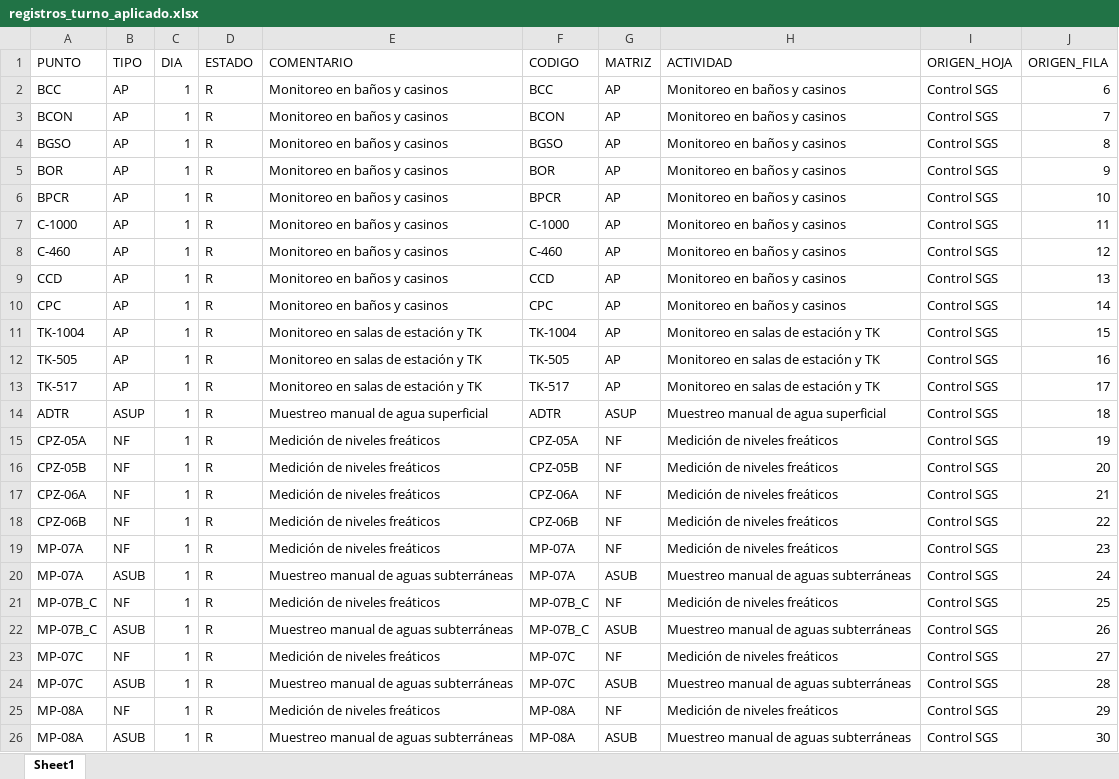
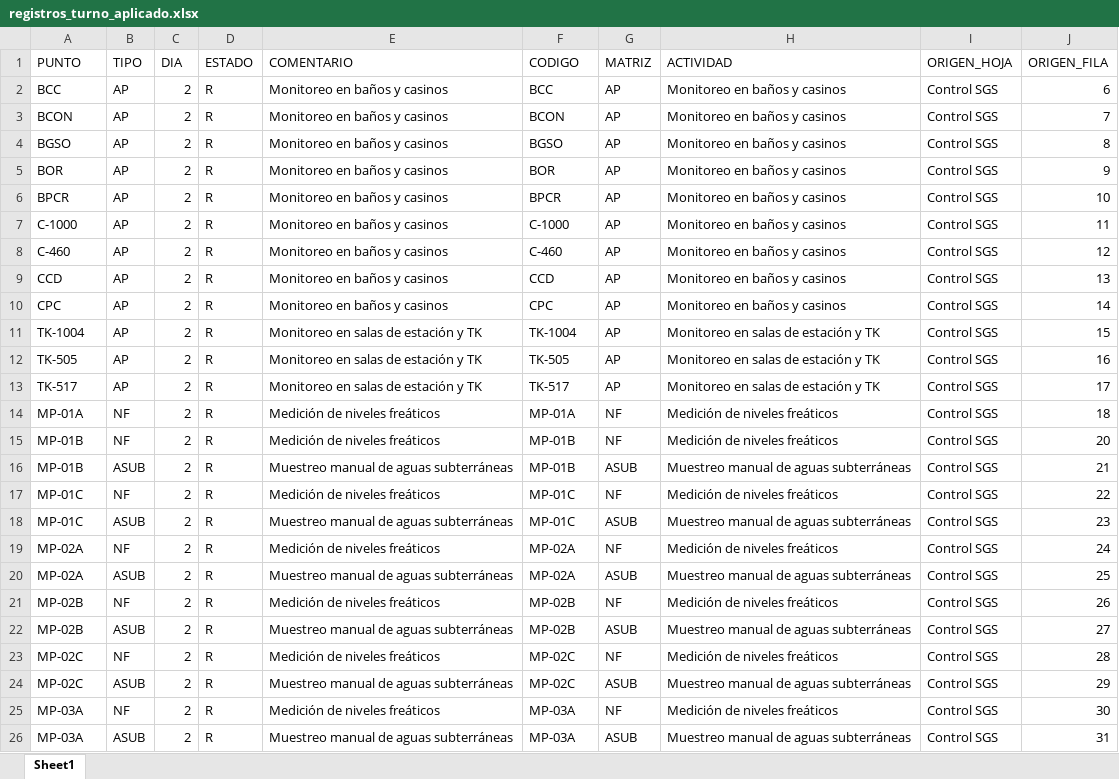
Before and after one commit to sofia-esperanza/automatizador_cierre_ot, an Excel workbook: output/_temp/etapa_2_actualizacion_mensual/_interno/registros_turno_aplicado.xlsx, sheet Sheet1, drawn as a sheet; only a part is shown; values as stored, in another font and other column widths than the file's, no borders; removed rows and columns are numbered as before the commit, all else as after; the diff covers the shown part only; the diff names each change by its address in the sheet, - before the commit and + after, or states it on an @@ line.

Commit message:
etapa 2 Okok. Ahora se guardan las suspensiones como notas de excel en el mensual, se limpia el formulario al procesar la etapa y adicionalmente se añadió botón limpiar

```diff
--- a/output/_temp/etapa_2_actualizacion_mensual/_interno/registros_turno_aplicado.xlsx (sheet Sheet1)
+++ b/output/_temp/etapa_2_actualizacion_mensual/_interno/registros_turno_aplicado.xlsx (sheet Sheet1)
-C2:C13 (DIA): 1
+C2:C13 (DIA): 2
-row 14: ADTR | ASUP | 1 | R | Muestreo manual de agua superficial | ADTR | ASUP | Muestreo manual de agua superficial | Control SGS | 18
-A14 (PUNTO): CPZ-05A
+A14 (PUNTO): MP-01A
-C14:C15 (DIA): 1
+C14:C15 (DIA): 2
-F14 (CODIGO): CPZ-05A
+F14 (CODIGO): MP-01A
-J14 (ORIGEN_FILA): 19
+J14 (ORIGEN_FILA): 18
-A15 (PUNTO): CPZ-05B
+A15 (PUNTO): MP-01B
-F15 (CODIGO): CPZ-05B
+F15 (CODIGO): MP-01B
-row 17: CPZ-06A | NF | 1 | R | Medición de niveles freáticos | CPZ-06A | NF | Medición de niveles freáticos | Control SGS | 21
+row 16: MP-01B | ASUB | 2 | R | Muestreo manual de aguas subterráneas | MP-01B | ASUB | Muestreo manual de aguas subterráneas | Control SGS | 21
-A17 (PUNTO): CPZ-06B
+A17 (PUNTO): MP-01C
-C17 (DIA): 1
+C17 (DIA): 2
-F17 (CODIGO): CPZ-06B
+F17 (CODIGO): MP-01C
+row 18: MP-01C | ASUB | 2 | R | Muestreo manual de aguas subterráneas | MP-01C | ASUB | Muestreo manual de aguas subterráneas | Control SGS | 23
-A19:A20 (PUNTO): MP-07A
+A19:A20 (PUNTO): MP-02A
-C19:C26 (DIA): 1
+C19:C26 (DIA): 2
-F19:F20 (CODIGO): MP-07A
+F19:F20 (CODIGO): MP-02A
-J19 (ORIGEN_FILA): 23
+J19 (ORIGEN_FILA): 24
-J20 (ORIGEN_FILA): 24
+J20 (ORIGEN_FILA): 25
-A21:A22 (PUNTO): MP-07B_C
+A21:A22 (PUNTO): MP-02B
-F21:F22 (CODIGO): MP-07B_C
+F21:F22 (CODIGO): MP-02B
-J21 (ORIGEN_FILA): 25
+J21 (ORIGEN_FILA): 26
-J22 (ORIGEN_FILA): 26
+J22 (ORIGEN_FILA): 27
-A23:A24 (PUNTO): MP-07C
+A23:A24 (PUNTO): MP-02C
-F23:F24 (CODIGO): MP-07C
+F23:F24 (CODIGO): MP-02C
-J23 (ORIGEN_FILA): 27
+J23 (ORIGEN_FILA): 28
-J24 (ORIGEN_FILA): 28
+J24 (ORIGEN_FILA): 29
-A25:A26 (PUNTO): MP-08A
+A25:A26 (PUNTO): MP-03A
-F25:F26 (CODIGO): MP-08A
+F25:F26 (CODIGO): MP-03A
-J25 (ORIGEN_FILA): 29
+J25 (ORIGEN_FILA): 30
-J26 (ORIGEN_FILA): 30
+J26 (ORIGEN_FILA): 31
```
Also changed, not shown: 2 added rows, 18 removed rows and 18 edited cells elsewhere in this sheet, output/_temp/etapa_2_actualizacion_mensual/_interno/actividades_no_clasificadas.xlsx, output/_temp/etapa_2_actualizacion_mensual/_interno/diagnostico_no_cruzados_rapido.xlsx, 17 other files.
